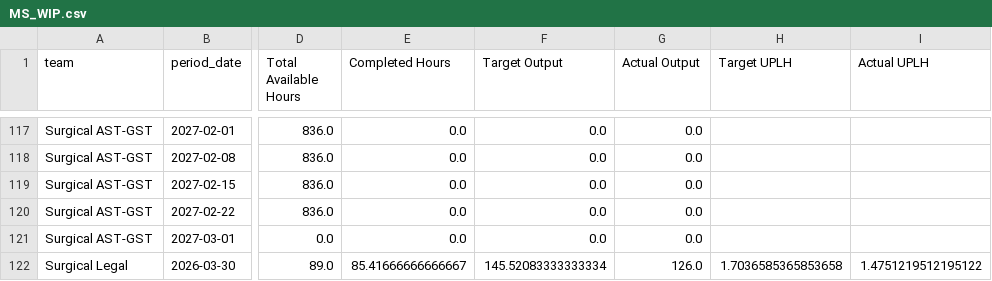
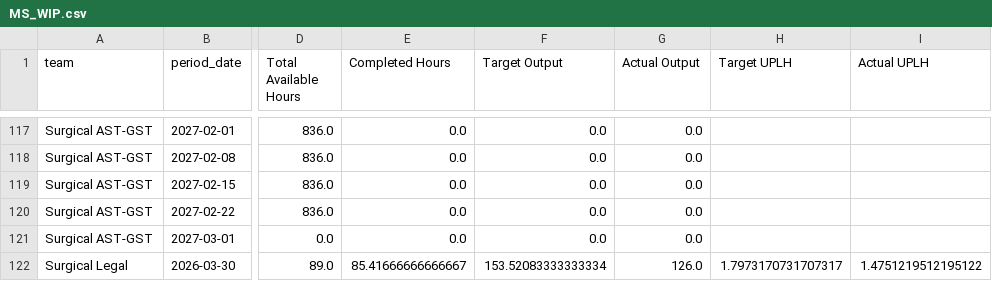
Before and after one commit to 17wadeche/heijunka-dev, a CSV file: MS_WIP.csv, drawn as a sheet; only a part is shown, gaps mark what is left out; the diff covers the shown part only; the diff names each change by its address in the sheet, - before the commit and + after, or states it on an @@ line.

```diff
--- a/MS_WIP.csv
+++ b/MS_WIP.csv
-F122 (Target Output): 145.52083333333334
+F122 (Target Output): 153.52083333333334
-H122 (Target UPLH): 1.7036585365853658
+H122 (Target UPLH): 1.7973170731707317
```
Also changed, not shown: 112 edited cells elsewhere in this file, CRM_WIP.csv, crm_non_wip_activities.csv, 9 other files.
